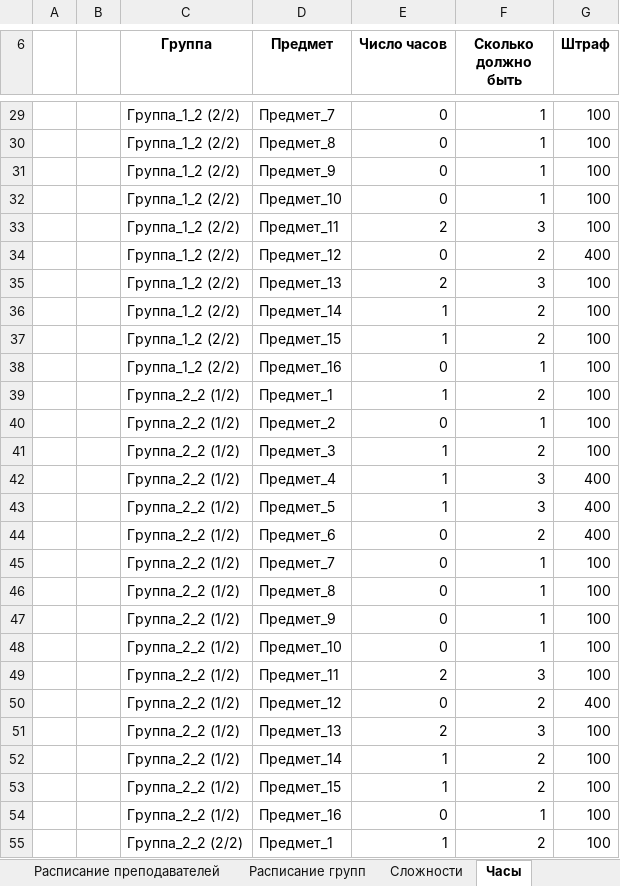
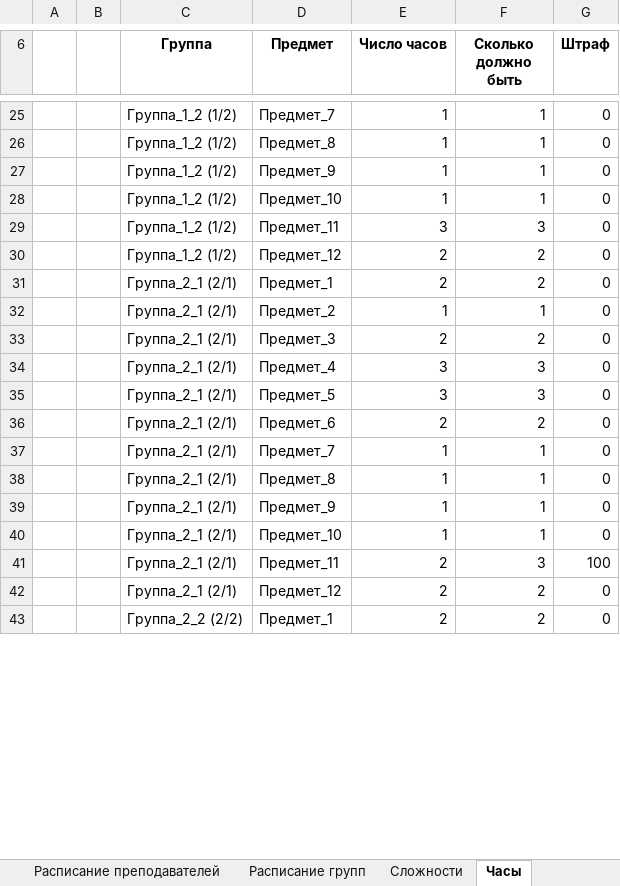
Before and after one commit to PasaOpasen/ScheduleGenetic, an Excel workbook: output.xlsx, sheet Часы, drawn as a sheet; only a part is shown, gaps mark what is left out; values as stored, in another font and other column widths than the file's, no borders; removed rows and columns are numbered as before the commit, all else as after; the diff covers the shown part only; the diff names each change by its address in the sheet, - before the commit and + after, or states it on an @@ line.

```diff
--- a/output.xlsx (sheet Часы)
+++ b/output.xlsx (sheet Часы)
-C25:C30 (Группа): Группа_1_2 (2/2)
+C25:C30 (Группа): Группа_1_2 (1/2)
-E25:E28 (Число часов): 0
+E25:E28 (Число часов): 1
-G25:G29 (Штраф): 100
+G25:G29 (Штраф): 0
-E29 (Число часов): 2
+E29 (Число часов): 3
-E30 (Число часов): 0
+E30 (Число часов): 2
-G30 (Штраф): 400
+G30 (Штраф): 0
-row 35:  |  | Группа_1_2 (2/2) | Предмет_13 | 2 | 3 | 100
-row 36:  |  | Группа_1_2 (2/2) | Предмет_14 | 1 | 2 | 100
-row 37:  |  | Группа_1_2 (2/2) | Предмет_15 | 1 | 2 | 100
-row 38:  |  | Группа_1_2 (2/2) | Предмет_16 | 0 | 1 | 100
-C31:C42 (Группа): Группа_2_2 (1/2)
+C31:C42 (Группа): Группа_2_1 (2/1)
-E31 (Число часов): 1
+E31 (Число часов): 2
-G31:G33 (Штраф): 100
+G31:G33 (Штраф): 0
-E32 (Число часов): 0
+E32 (Число часов): 1
-E33 (Число часов): 1
+E33 (Число часов): 2
-E34:E35 (Число часов): 1
+E34:E35 (Число часов): 3
-G34:G36 (Штраф): 400
+G34:G36 (Штраф): 0
-E36 (Число часов): 0
+E36 (Число часов): 2
-E37:E40 (Число часов): 0
+E37:E40 (Число часов): 1
-G37:G40 (Штраф): 100
+G37:G40 (Штраф): 0
-E42 (Число часов): 0
+E42 (Число часов): 2
-G42 (Штраф): 400
+G42 (Штраф): 0
-row 51:  |  | Группа_2_2 (1/2) | Предмет_13 | 2 | 3 | 100
-row 52:  |  | Группа_2_2 (1/2) | Предмет_14 | 1 | 2 | 100
-row 53:  |  | Группа_2_2 (1/2) | Предмет_15 | 1 | 2 | 100
-row 54:  |  | Группа_2_2 (1/2) | Предмет_16 | 0 | 1 | 100
-E43 (Число часов): 1
+E43 (Число часов): 2
-G43 (Штраф): 100
+G43 (Штраф): 0
```
Also changed, not shown: 6 added rows, 14 removed rows and 54 edited cells elsewhere in this sheet, sheet Полные данные, sheet Сложности, sheet Преподаватель-предмет, sheet Расписание преподавателей, sheet Группа-предмет, sheet Аудитория-группа, 1 more sheet, data/Diss.xlsx, 3 other files.
